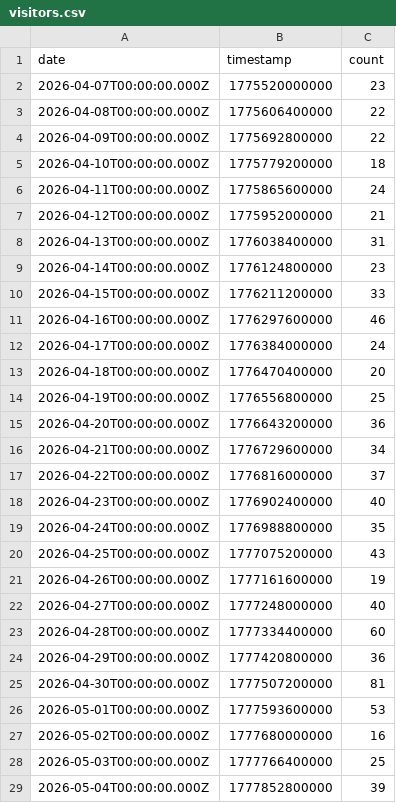
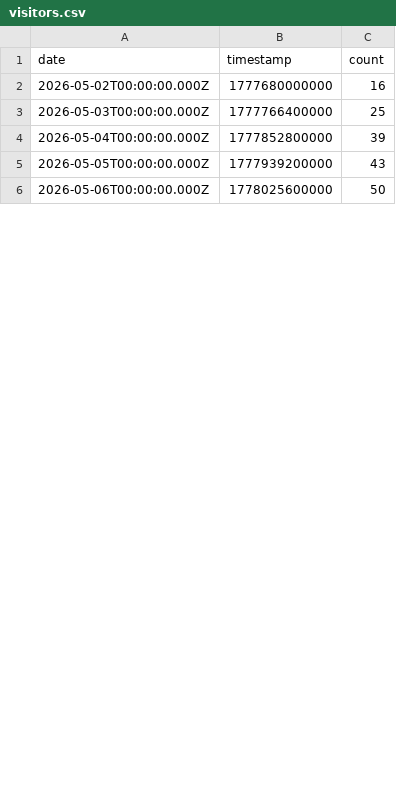
Before and after one commit to TogetherKGO/TogetherKGO, a CSV file: visitors.csv, drawn as a sheet; only a part is shown; the shorter side is filled out with more unchanged rows; the diff covers the shown part only.

```diff
--- a/visitors.csv
+++ b/visitors.csv
@@ -1,27 +1,2 @@
 date,timestamp,count
-2026-04-07T00:00:00.000Z,1775520000000,23
-2026-04-08T00:00:00.000Z,1775606400000,22
-2026-04-09T00:00:00.000Z,1775692800000,22
-2026-04-10T00:00:00.000Z,1775779200000,18
-2026-04-11T00:00:00.000Z,1775865600000,24
-2026-04-12T00:00:00.000Z,1775952000000,21
-2026-04-13T00:00:00.000Z,1776038400000,31
-2026-04-14T00:00:00.000Z,1776124800000,23
-2026-04-15T00:00:00.000Z,1776211200000,33
-2026-04-16T00:00:00.000Z,1776297600000,46
-2026-04-17T00:00:00.000Z,1776384000000,24
-2026-04-18T00:00:00.000Z,1776470400000,20
-2026-04-19T00:00:00.000Z,1776556800000,25
-2026-04-20T00:00:00.000Z,1776643200000,36
-2026-04-21T00:00:00.000Z,1776729600000,34
-2026-04-22T00:00:00.000Z,1776816000000,37
-2026-04-23T00:00:00.000Z,1776902400000,40
-2026-04-24T00:00:00.000Z,1776988800000,35
-2026-04-25T00:00:00.000Z,1777075200000,43
-2026-04-26T00:00:00.000Z,1777161600000,19
-2026-04-27T00:00:00.000Z,1777248000000,40
-2026-04-28T00:00:00.000Z,1777334400000,60
-2026-04-29T00:00:00.000Z,1777420800000,36
-2026-04-30T00:00:00.000Z,1777507200000,81
-2026-05-01T00:00:00.000Z,1777593600000,53
 2026-05-02T00:00:00.000Z,1777680000000,16
```
Also changed, not shown: 25 added rows and 1 edited cell elsewhere in this file, bandwidth.csv, pageviews.csv, 3 other files.
